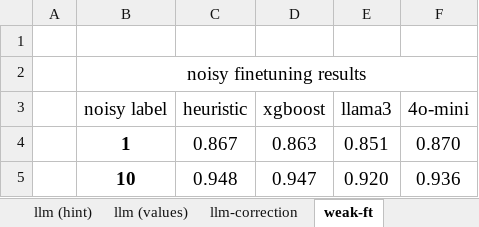
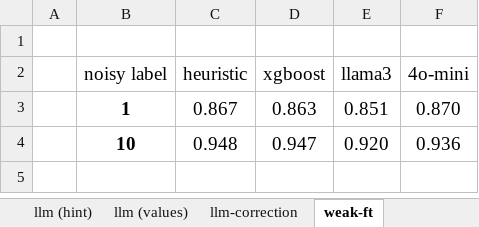
Before and after one commit to BeanHam/2024-spatial-data-integration, an Excel workbook: misc/join_results.xlsx, sheet weak-ft, drawn as a sheet; values as stored, in another font and other column widths than the file's, no borders; conditional formats not drawn; the diff names each change by its address in the sheet, - before the commit and + after, or states it on an @@ line.

```diff
--- a/misc/join_results.xlsx (sheet weak-ft)
+++ b/misc/join_results.xlsx (sheet weak-ft)
-row 2:  | noisy finetuning results
```
Also changed, not shown: sheet llm (hint), sheet llm (values), sheet llm-correction, 3 other files.
